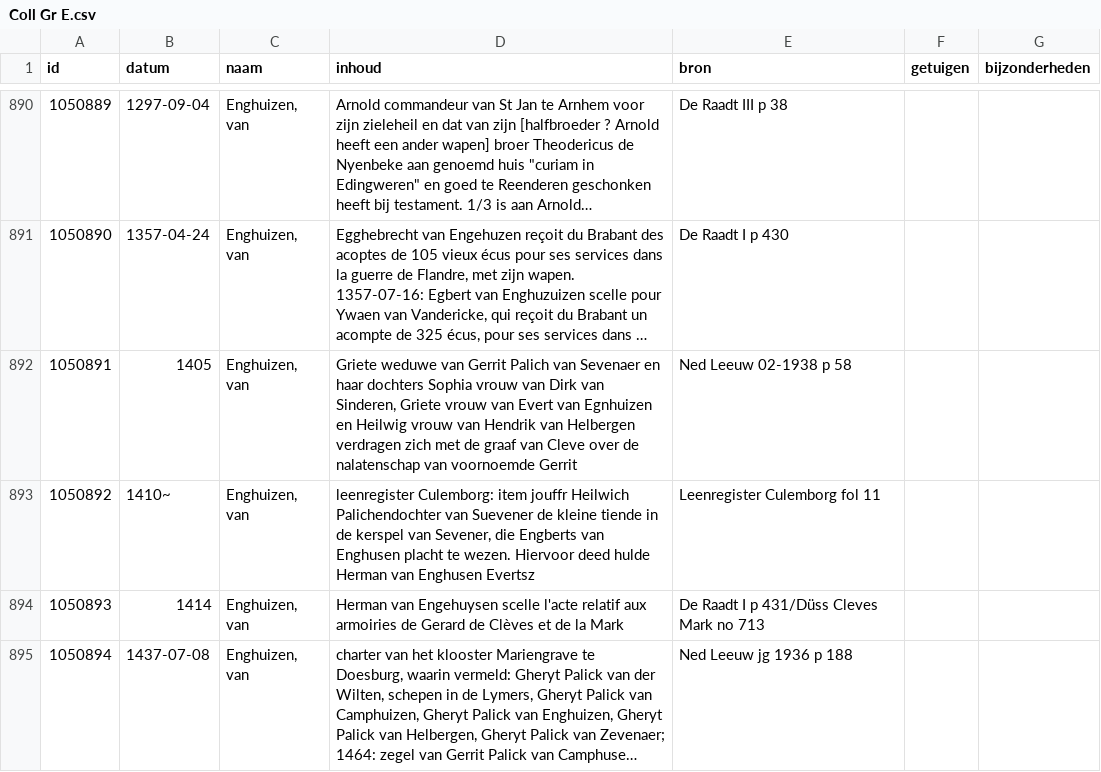
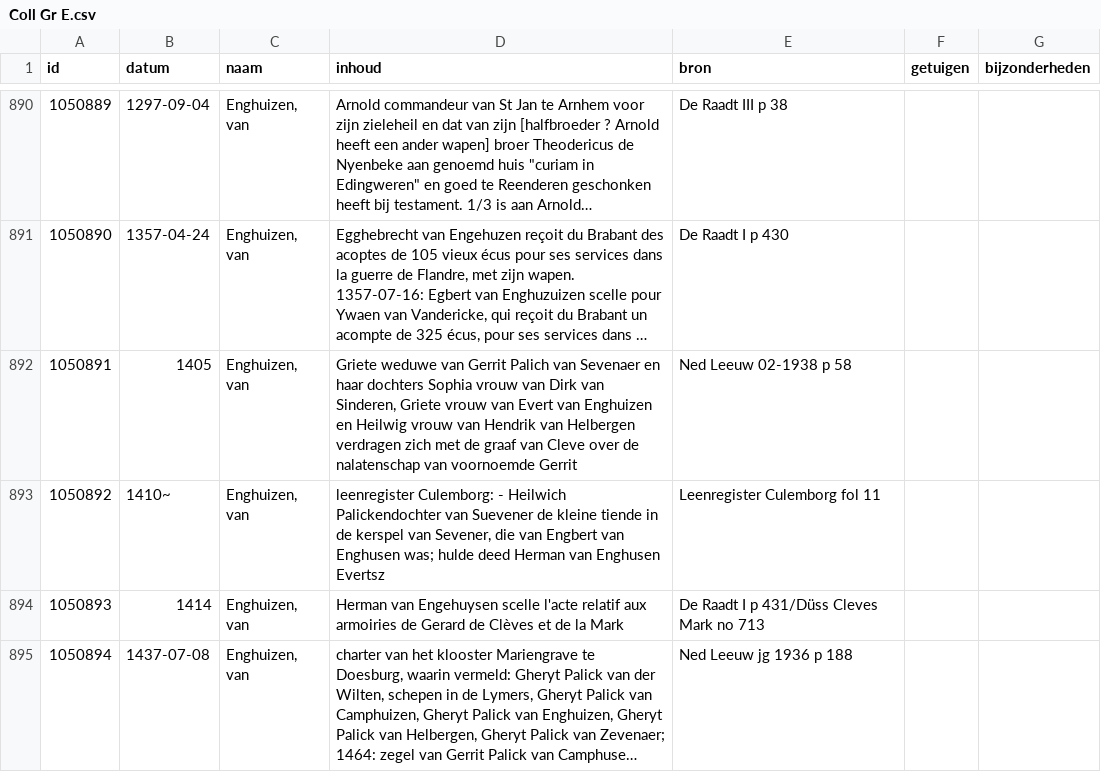
Before and after one commit to collectiegroesbeek/collectiegroesbeek-data, a CSV file: Coll Gr E.csv, drawn as a sheet; only a part is shown, gaps mark what is left out; long unchanged cells end in …; the diff covers the shown part only; the diff names each change by its address in the sheet, - before the commit and + after, or states it on an @@ line.

```diff
--- a/Coll Gr E.csv
+++ b/Coll Gr E.csv
-D892 (inhoud): …Evert van Egnhuizen en Heilwig…
+D892 (inhoud): …Evert van Enghuizen en Heilwig…
-D893 (inhoud): leenregister Culemborg: item jouffr Heilwich Palichendochter van Suevener de kleine tiende in de kerspel van Sevener, die Engberts van Enghusen placht te wezen. Hiervoor deed hulde Herman van…
+D893 (inhoud): leenregister Culemborg: - Heilwich Palickendochter van Suevener de kleine tiende in de kerspel van Sevener, die van Engbert van Enghusen was; hulde deed Herman van…
```
Also changed, not shown: 59 edited cells elsewhere in this file, 10 other files.
